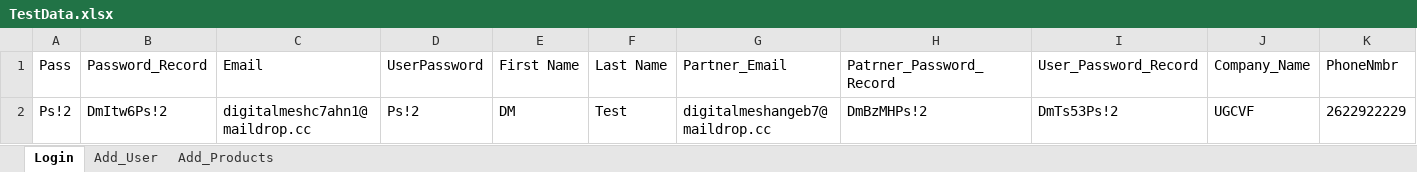
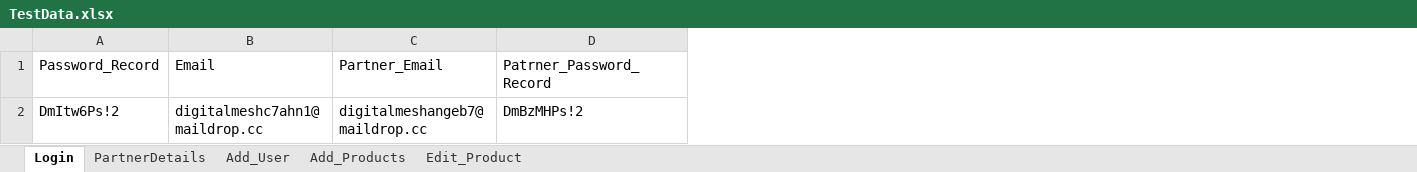
Before and after one commit to franci876/Ecom-Wizard, an Excel workbook: src/TestData.xlsx, sheet Login, drawn as a sheet; values as stored, in another font and other column widths than the file's, no borders; the diff names each change by its address in the sheet, - before the commit and + after, or states it on an @@ line.

```diff
--- a/src/TestData.xlsx (sheet Login)
+++ b/src/TestData.xlsx (sheet Login)
+sheet tab: PartnerDetails
+sheet tab: Edit_Product
-column A, rows 1-2: Pass | Ps!2
-column D, rows 1-2: UserPassword | Ps!2
-column E, rows 1-2: First Name | DM
-column F, rows 1-2: Last Name | Test
-column I, rows 1-2: User_Password_Record | DmTs53Ps!2
-column J, rows 1-2: Company_Name | UGCVF
-column K, rows 1-2: PhoneNmbr | 2622922229
```
Also changed, not shown: sheet Add_Products, sheet Add_User, src/TestDataH.xlsx, 23 other files.
